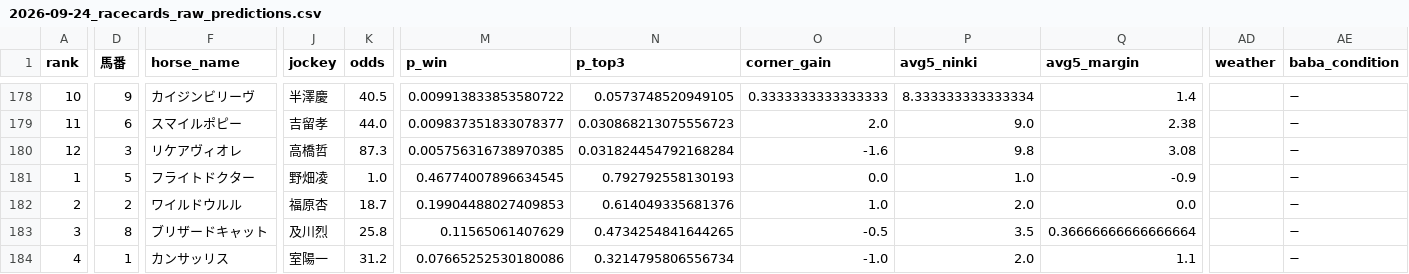
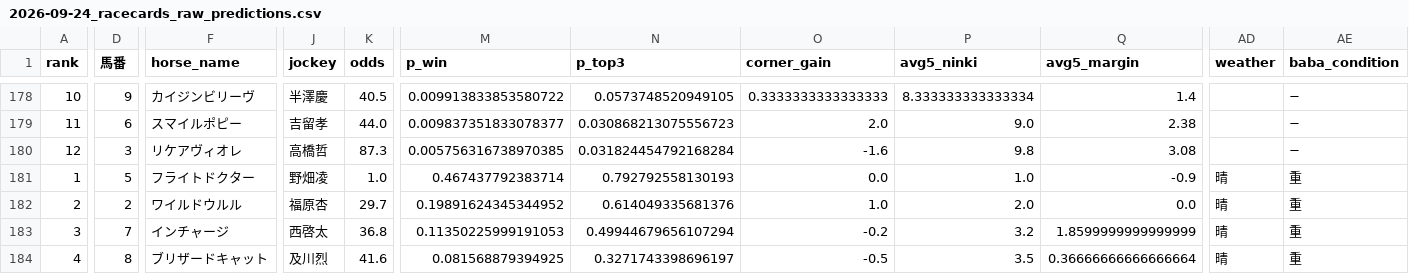
Before and after one commit to shogun524/keiba-scraper, a CSV file: scraper/scraped_data/2026-09-24_racecards_raw_predictions.csv, drawn as a sheet; only a part is shown, gaps mark what is left out; the diff covers the shown part only; the diff names each change by its address in the sheet, - before the commit and + after, or states it on an @@ line.

```diff
--- a/scraper/scraped_data/2026-09-24_racecards_raw_predictions.csv
+++ b/scraper/scraped_data/2026-09-24_racecards_raw_predictions.csv
-M181 (p_win): 0.46774007896634545
+M181 (p_win): 0.467437792383714
-AD181:AD184 (weather): (empty)
+AD181:AD184 (weather): 晴
-AE181:AE184 (baba_condition): −
+AE181:AE184 (baba_condition): 重
-K182 (odds): 18.7
+K182 (odds): 29.7
-M182 (p_win): 0.19904488027409853
+M182 (p_win): 0.19891624345344952
-D183 (馬番): 8
+D183 (馬番): 7
-F183 (horse_name): ブリザードキャット
+F183 (horse_name): インチャージ
-J183 (jockey): 及川烈
+J183 (jockey): 西啓太
-K183 (odds): 25.8
+K183 (odds): 36.8
-M183 (p_win): 0.11565061407629
+M183 (p_win): 0.11350225999191053
-N183 (p_top3): 0.4734254841644265
+N183 (p_top3): 0.49944679656107294
-O183 (corner_gain): -0.5
+O183 (corner_gain): -0.2
-P183 (avg5_ninki): 3.5
+P183 (avg5_ninki): 3.2
-Q183 (avg5_margin): 0.36666666666666664
+Q183 (avg5_margin): 1.8599999999999999
-D184 (馬番): 1
+D184 (馬番): 8
-F184 (horse_name): カンサッリス
+F184 (horse_name): ブリザードキャット
-J184 (jockey): 室陽一
+J184 (jockey): 及川烈
-K184 (odds): 31.2
+K184 (odds): 41.6
-M184 (p_win): 0.07665252530180086
+M184 (p_win): 0.081568879394925
-N184 (p_top3): 0.3214795806556734
+N184 (p_top3): 0.3271743398696197
-O184 (corner_gain): -1.0
+O184 (corner_gain): -0.5
-P184 (avg5_ninki): 2.0
+P184 (avg5_ninki): 3.5
-Q184 (avg5_margin): 1.1
+Q184 (avg5_margin): 0.36666666666666664
```
Also changed, not shown: 94 edited cells elsewhere in this file, 3 other files.
